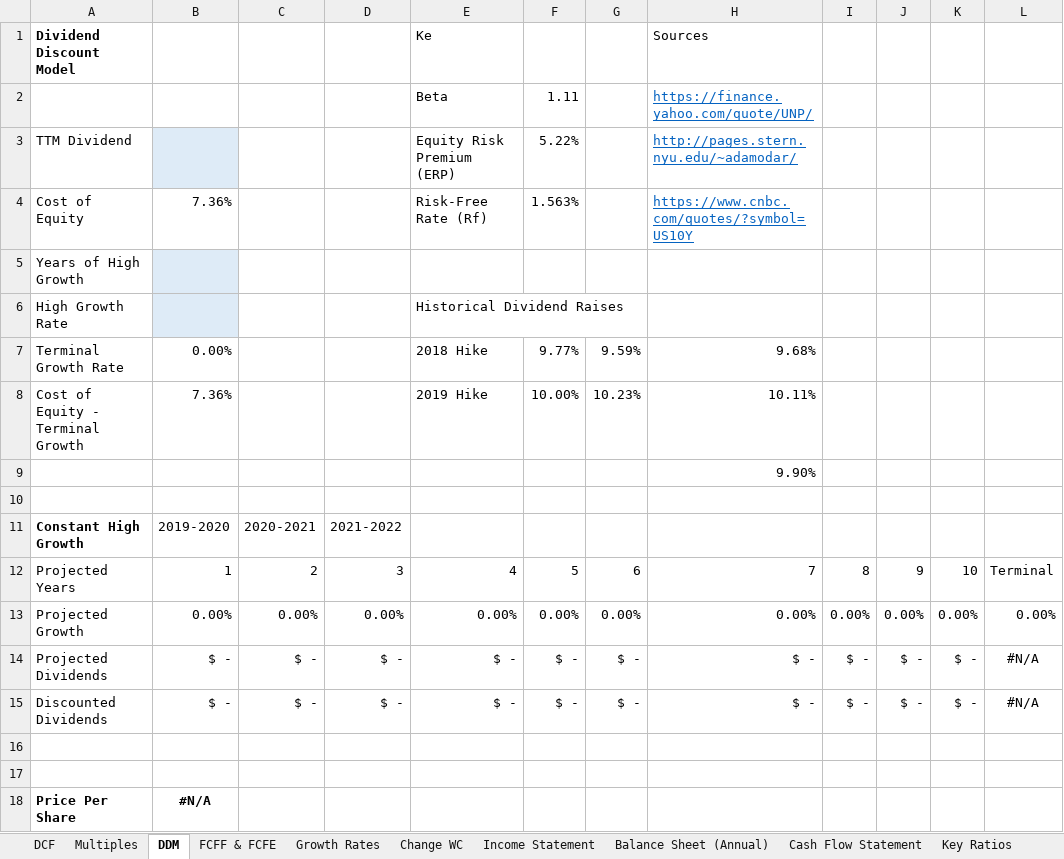
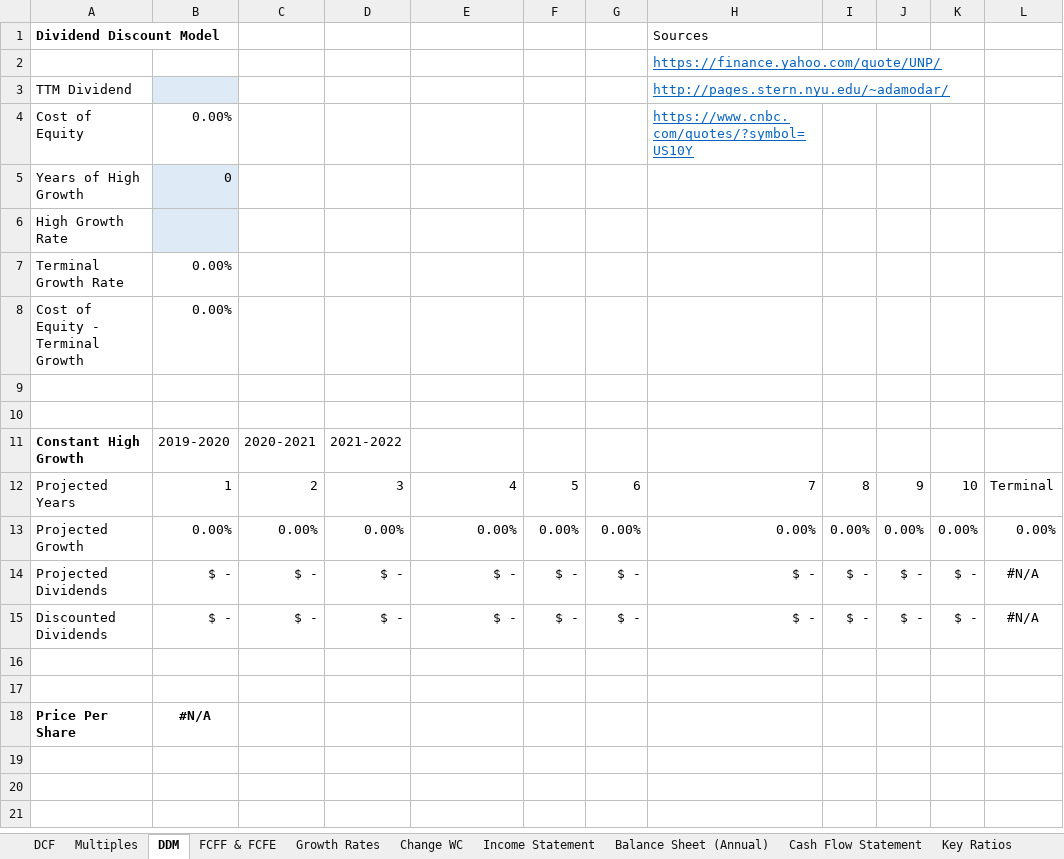
Before and after one commit to Rupak2pk/auto-valuation-, an Excel workbook: Template.xlsx, sheet DDM, drawn as a sheet; values as stored, in another font and other column widths than the file's, no borders; removed rows and columns are numbered as before the commit, all else as after; the diff names each change by its address in the sheet, - before the commit and + after, or states it on an @@ line.

```diff
--- a/Template.xlsx (sheet DDM)
+++ b/Template.xlsx (sheet DDM)
-E1: Ke
+E1: (empty)
-row 2:  |  |  |  | Beta | 1.11 |  | https://finance.yahoo.com/quote/UNP/
+row 2:  |  |  |  |  |  |  | https://finance.yahoo.com/quote/UNP/
-E3: Equity Risk Premium (ERP)
+E3: (empty)
-F3: 5.22%
+F3: (empty)
-B4: 7.36%
+B4: 0.00%
-E4: Risk-Free Rate (Rf)
+E4: (empty)
-F4: 1.563%
+F4: (empty)
-B5: (empty)
+B5: 0
-E6: Historical Dividend Raises
+E6: (empty)
-E7: 2018 Hike
+E7: (empty)
-F7: 9.77%
+F7: (empty)
-G7: 9.59%
+G7: (empty)
-H7: 9.68%
+H7: (empty)
-B8: 7.36%
+B8: 0.00%
-E8: 2019 Hike
+E8: (empty)
-F8: 10.00%
+F8: (empty)
-G8: 10.23%
+G8: (empty)
-H8: 10.11%
+H8: (empty)
-H9: 9.90%
+H9: (empty)
```
Also changed, not shown: sheet DCF, formulas that keep their value, hidden cells, 1 other file.
